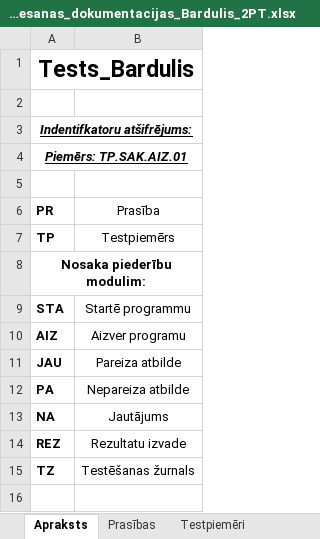
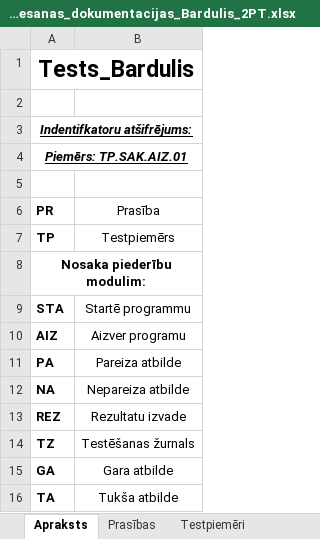
Before and after one commit to Martins-B/Eksamena_darbs, an Excel workbook: Testesanas_dokumentacijas_Bardulis_2PT.xlsx, sheet Apraksts, drawn as a sheet; values as stored, in another font and other column widths than the file's, no borders; removed rows and columns are numbered as before the commit, all else as after; the diff names each change by its address in the sheet, - before the commit and + after, or states it on an @@ line.

Commit message:
Izveidots testēšanas apraksts un prasības

```diff
--- a/Testesanas_dokumentacijas_Bardulis_2PT.xlsx (sheet Apraksts)
+++ b/Testesanas_dokumentacijas_Bardulis_2PT.xlsx (sheet Apraksts)
-row 11: JAU | Pareiza atbilde
-B11 (Prasība): Nepareiza atbilde
+B11 (Prasība): Pareiza atbilde
-B12 (Prasība): Jautājums
+B12 (Prasība): Nepareiza atbilde
+row 15: GA | Gara atbilde
+row 16: TA | Tukša atbilde
```
Also changed, not shown: sheet Prasības, 1 other file.
